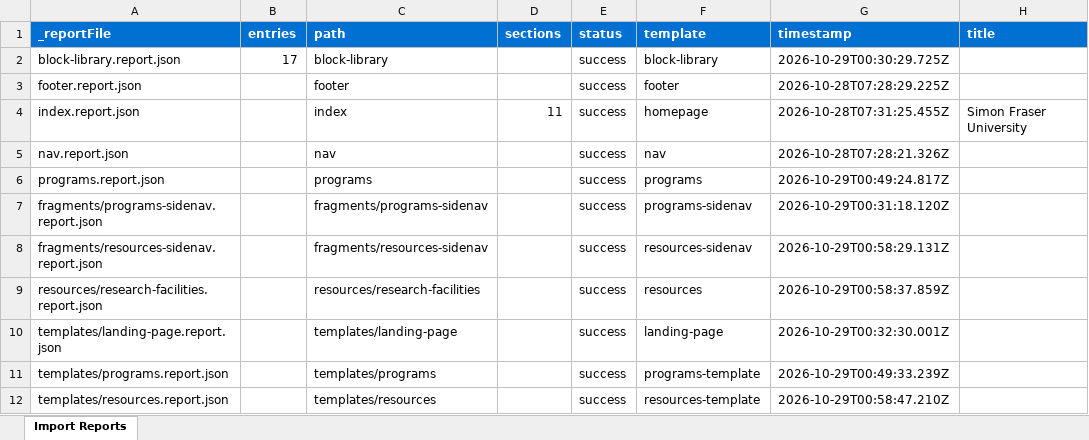
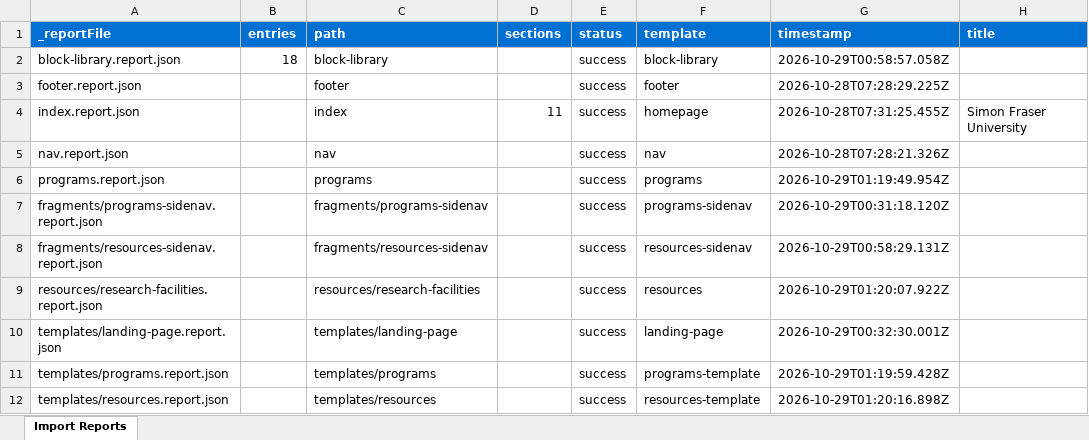
Before and after one commit to chis-adobe/sfu, an Excel workbook: tools/importer/reports/import-resources-template.report.xlsx, sheet Import Reports, drawn as a sheet; only a part is shown; values as stored, in another font and other column widths than the file's, no borders; the diff names each change by its address in the sheet, - before the commit and + after, or states it on an @@ line.

```diff
--- a/tools/importer/reports/import-resources-template.report.xlsx (sheet Import Reports)
+++ b/tools/importer/reports/import-resources-template.report.xlsx (sheet Import Reports)
-B2 (entries): 17
+B2 (entries): 18
-G2 (timestamp): 2026-10-29T00:30:29.725Z
+G2 (timestamp): 2026-10-29T00:58:57.058Z
-G6 (timestamp): 2026-10-29T00:49:24.817Z
+G6 (timestamp): 2026-10-29T01:19:49.954Z
-G9 (timestamp): 2026-10-29T00:58:37.859Z
+G9 (timestamp): 2026-10-29T01:20:07.922Z
-G11 (timestamp): 2026-10-29T00:49:33.239Z
+G11 (timestamp): 2026-10-29T01:19:59.428Z
-G12 (timestamp): 2026-10-29T00:58:47.210Z
+G12 (timestamp): 2026-10-29T01:20:16.898Z
```
Also changed, not shown: tools/importer/reports/import-programs-template.report.xlsx, tools/importer/reports/import-programs.report.xlsx, 13 other files.
